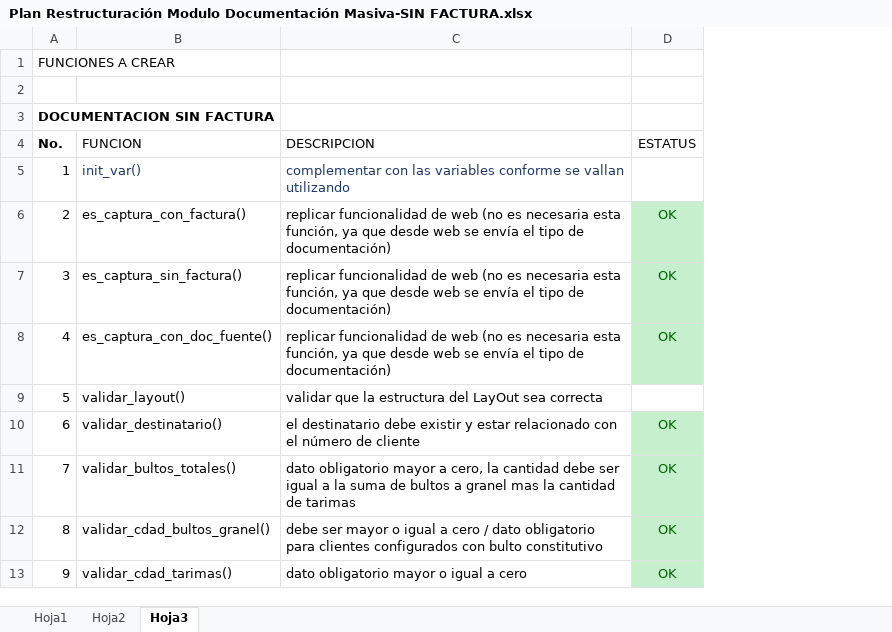
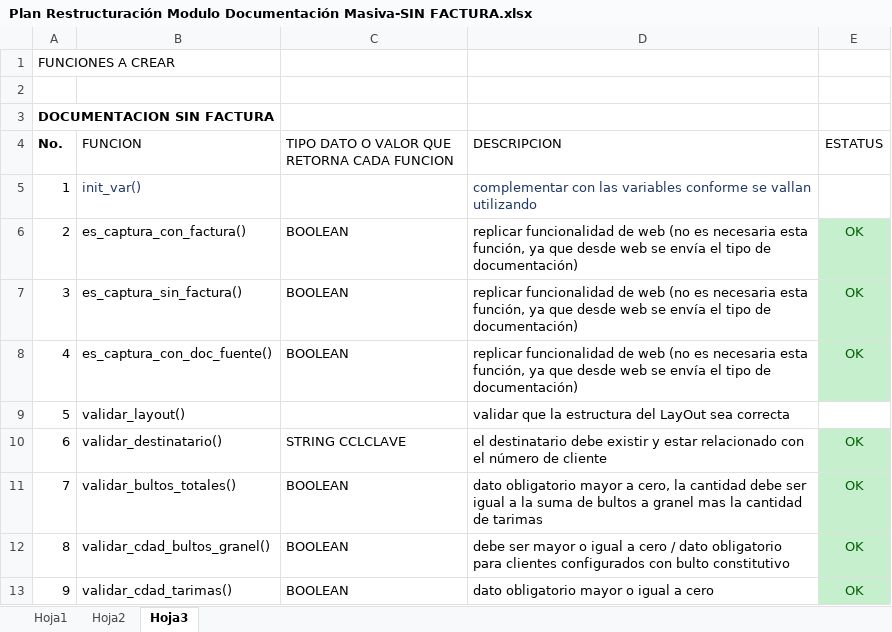
Before and after one commit to EnrikeMendez/doc_masiva, an Excel workbook: Documentacion/Plan Restructuración Modulo Documentación Masiva-SIN FACTURA.xlsx, sheet Hoja3, drawn as a sheet; only a part is shown; values as stored, in another font and other column widths than the file's, no borders; the diff names each change by its address in the sheet, - before the commit and + after, or states it on an @@ line.

Commit message:
Se integró celda para saber que tipo de dato retorna cada función / se creó el módulo de doc_masiva_sin_factura.bas

```diff
--- a/Documentacion/Plan Restructuración Modulo Documentación Masiva-SIN FACTURA.xlsx (sheet Hoja3)
+++ b/Documentacion/Plan Restructuración Modulo Documentación Masiva-SIN FACTURA.xlsx (sheet Hoja3)
+column C, rows 4-13: TIPO DATO O VALOR QUE RETORNA CADA FUNCION |  | BOOLEAN | BOOLEAN | BOOLEAN |  | STRING CCLCLAVE | BOOLEAN | BOOLEAN | BOOLEAN
```
Also changed, not shown: 1 other file.
